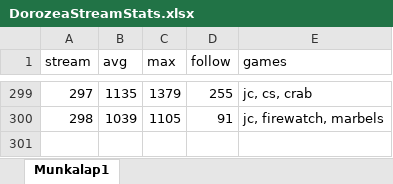
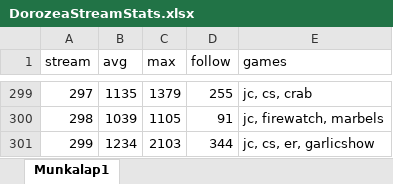
Before and after one commit to balintkardos/ChatlogDorozea, an Excel workbook: DorozeaStreamStats.xlsx, sheet Munkalap1, drawn as a sheet; only a part is shown, gaps mark what is left out; values as stored, in another font and other column widths than the file's, no borders; charts and pictures not drawn; the diff names each change by its address in the sheet, - before the commit and + after, or states it on an @@ line.

```diff
--- a/DorozeaStreamStats.xlsx (sheet Munkalap1)
+++ b/DorozeaStreamStats.xlsx (sheet Munkalap1)
+row 301: 299 | 1234 | 2103 | 344 | jc, cs, er, garlicshow
```
Also changed, not shown: 6 other files.
